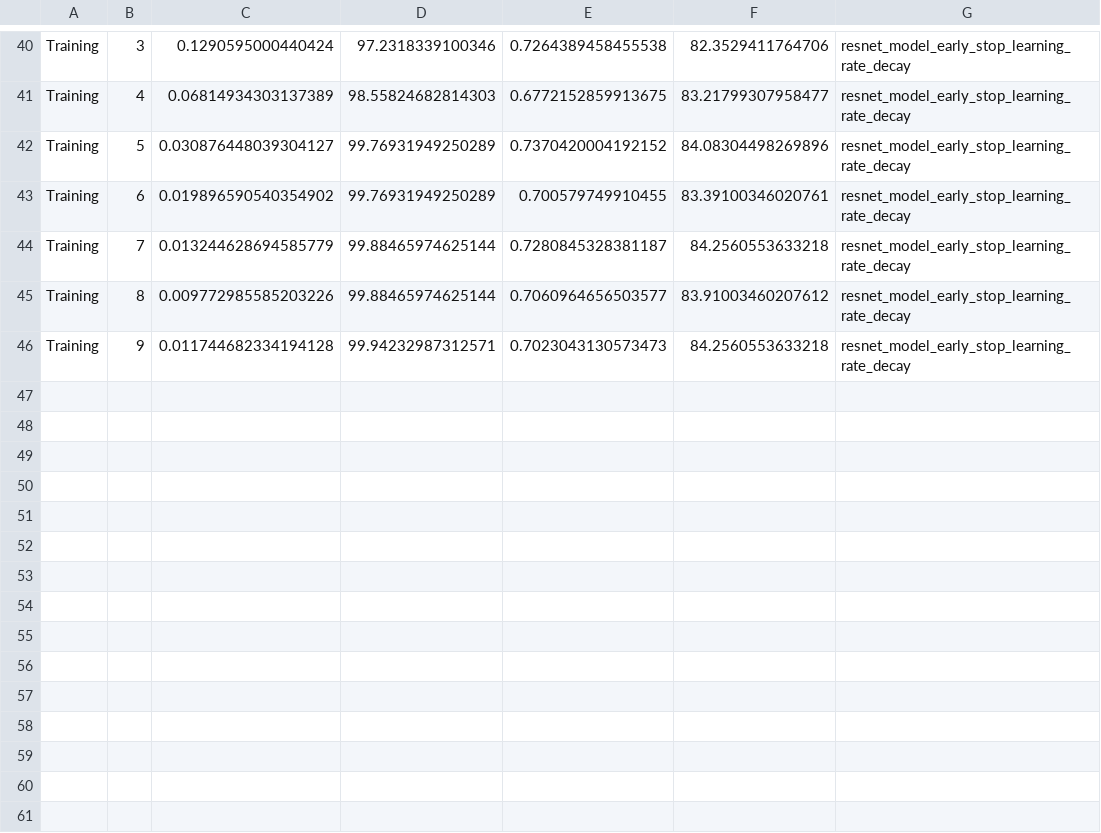
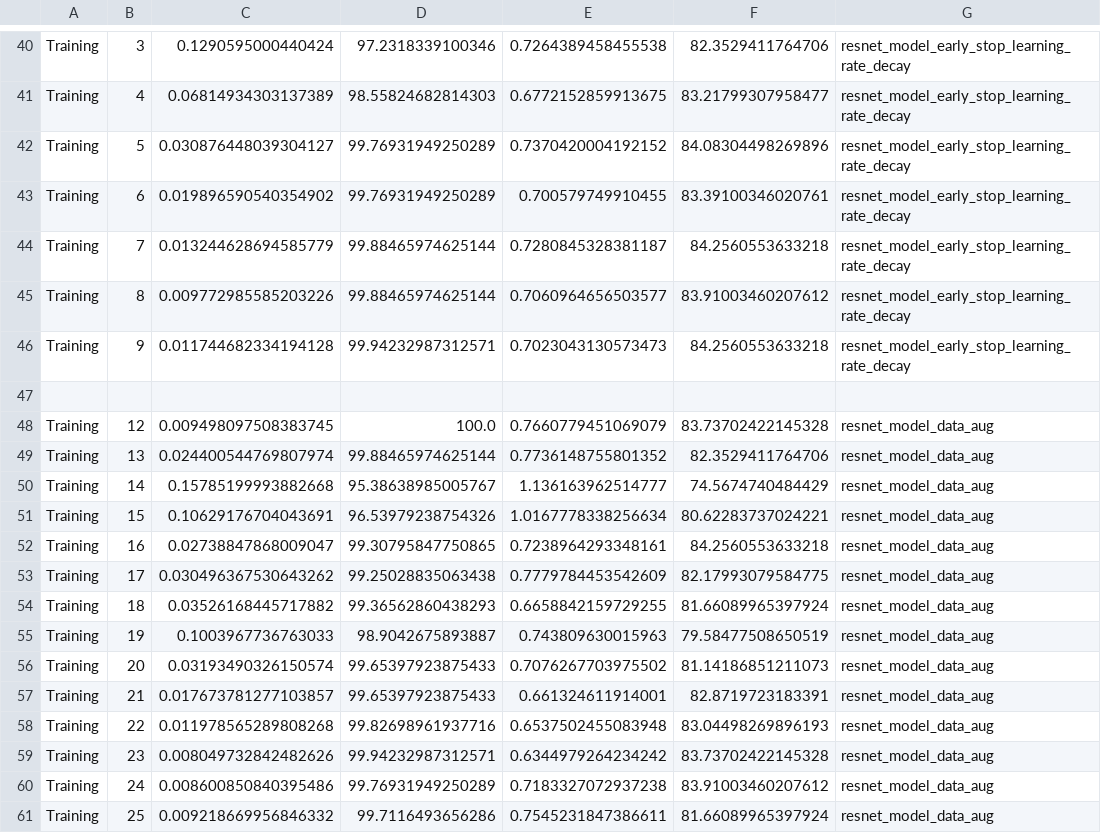
Before and after one commit to ckaraguzel/artify, a CSV file: csv_files/results.csv, drawn as a sheet; only a part is shown, gaps mark what is left out.

```diff
--- a/csv_files/results.csv
+++ b/csv_files/results.csv
@@ -46 +46,16 @@ Training,8,0.009772985585203226,99.88465974625144,0.7060964656503577,83.91003460
 Training,9,0.011744682334194128,99.94232987312571,0.7023043130573473,84.2560553633218,resnet_model_early_stop_learning_rate_decay
+
+Training,12,0.009498097508383745,100.0,0.7660779451069079,83.73702422145328,resnet_model_data_aug
+Training,13,0.024400544769807974,99.88465974625144,0.7736148755801352,82.3529411764706,resnet_model_data_aug
+Training,14,0.15785199993882668,95.38638985005767,1.136163962514777,74.5674740484429,resnet_model_data_aug
+Training,15,0.10629176704043691,96.53979238754326,1.0167778338256634,80.62283737024221,resnet_model_data_aug
+Training,16,0.02738847868009047,99.30795847750865,0.7238964293348161,84.2560553633218,resnet_model_data_aug
+Training,17,0.030496367530643262,99.25028835063438,0.7779784453542609,82.17993079584775,resnet_model_data_aug
+Training,18,0.03526168445717882,99.36562860438293,0.6658842159729255,81.66089965397924,resnet_model_data_aug
+Training,19,0.1003967736763033,98.9042675893887,0.743809630015963,79.58477508650519,resnet_model_data_aug
+Training,20,0.03193490326150574,99.65397923875433,0.7076267703975502,81.14186851211073,resnet_model_data_aug
+Training,21,0.017673781277103857,99.65397923875433,0.661324611914001,82.8719723183391,resnet_model_data_aug
+Training,22,0.011978565289808268,99.82698961937716,0.6537502455083948,83.04498269896193,resnet_model_data_aug
+Training,23,0.008049732842482626,99.94232987312571,0.6344979264234242,83.73702422145328,resnet_model_data_aug
+Training,24,0.008600850840395486,99.76931949250289,0.7183327072937238,83.91003460207612,resnet_model_data_aug
+Training,25,0.009218669956846332,99.7116493656286,0.7545231847386611,81.66089965397924,resnet_model_data_aug
```
Also changed, not shown: csv_files/evaluation_report.csv, 4 other files.
